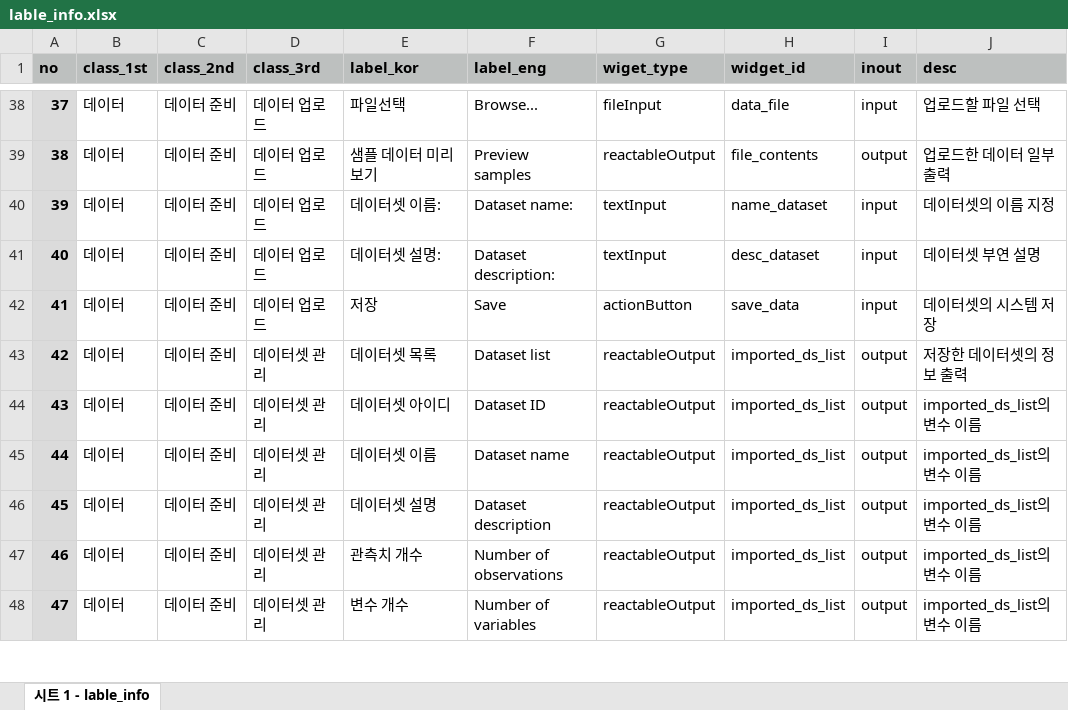
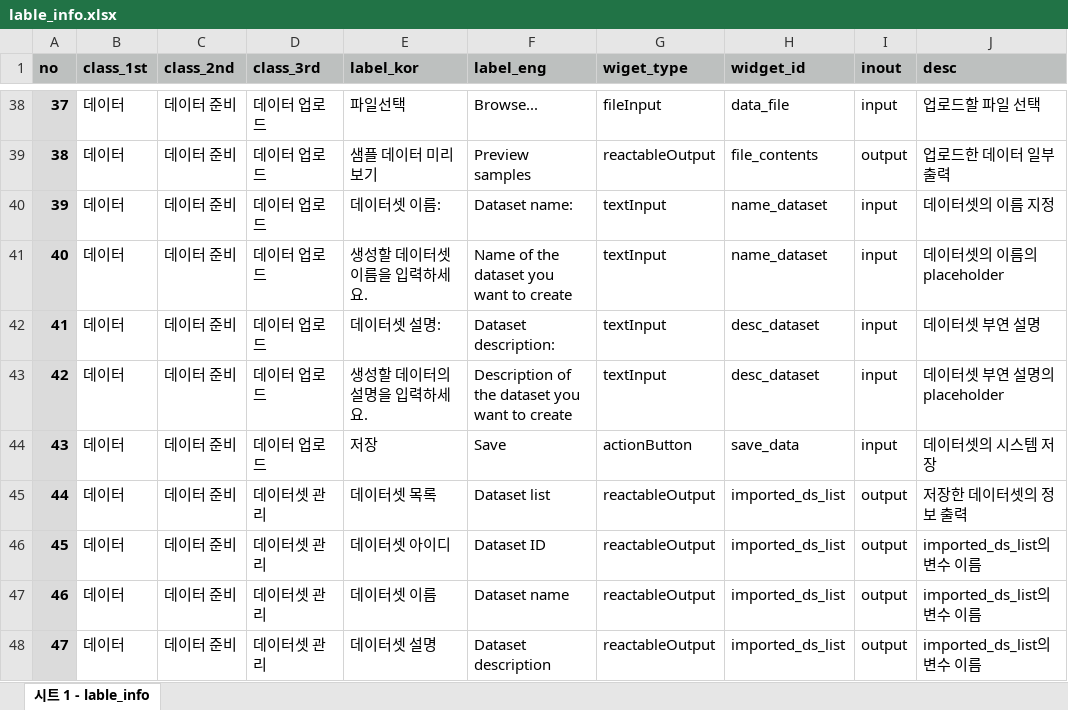
Before and after one commit to bit2r/BitStat, an Excel workbook: inst/app/www/meta/lable_info.xlsx, sheet 시트 1 - lable_info, drawn as a sheet; only a part is shown, gaps mark what is left out; the shorter side is filled out with more unchanged rows; values as stored, in another font and other column widths than the file's, no borders; addresses are those after the commit; the diff names each change by its address in the sheet, - before the commit and + after, or states it on an @@ line.

Commit message:
update translations

```diff
--- a/inst/app/www/meta/lable_info.xlsx (sheet 시트 1 - lable_info)
+++ b/inst/app/www/meta/lable_info.xlsx (sheet 시트 1 - lable_info)
+row 41: 40 | 데이터 | 데이터 준비 | 데이터 업로드 | 생성할 데이터셋 이름을 입력하세요. | Name of the dataset you want to create | textInput | name_dataset | input | 데이터셋의 이름의 placeholder
@@ column A (no) renumbered from row 42 down @@
+row 43: 42 | 데이터 | 데이터 준비 | 데이터 업로드 | 생성할 데이터의 설명을 입력하세요. | Description of the dataset you want to create | textInput | desc_dataset | input | 데이터셋 부연 설명의 placeholder
```
Also changed, not shown: 1 other file.
